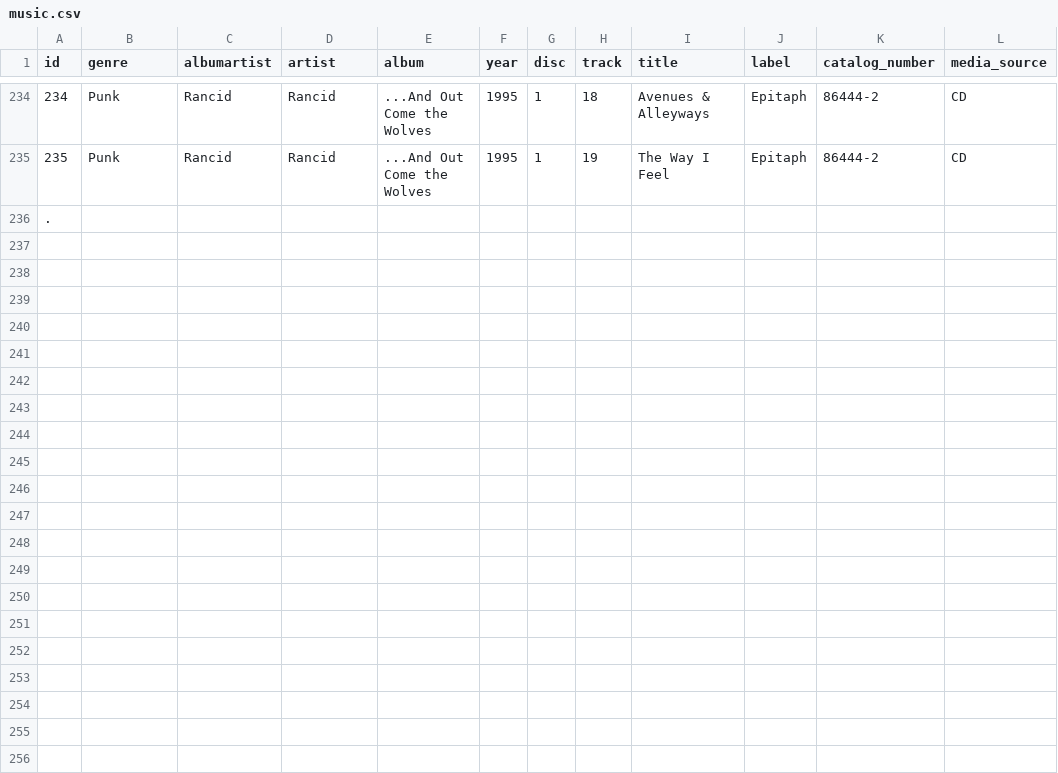
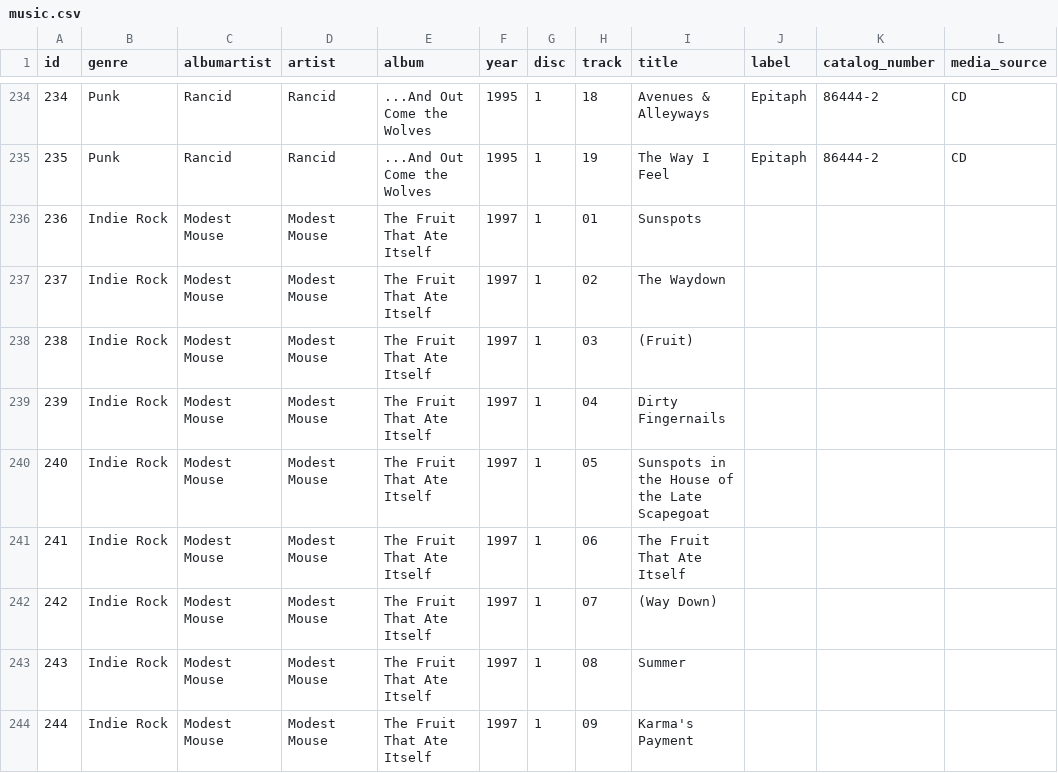
Before and after one commit to rixwoodling/cd2flac, a CSV file: csv/music.csv, drawn as a sheet; only a part is shown, gaps mark what is left out; rows hold the shown columns only; the diff names each change by its address in the sheet, - before the commit and + after, or states it on an @@ line.

Commit message:
Update music.csv

```diff
--- a/csv/music.csv
+++ b/csv/music.csv
@@ column A (id) renumbered in row 236 @@
-B236 (genre): (empty)
+B236 (genre): Indie Rock
-C236 (albumartist): (empty)
+C236 (albumartist): Modest Mouse
-D236 (artist): (empty)
+D236 (artist): Modest Mouse
-E236 (album): (empty)
+E236 (album): The Fruit That Ate Itself
-F236 (year): (empty)
+F236 (year): 1997
-G236 (disc): (empty)
+G236 (disc): 1
-H236 (track): (empty)
+H236 (track): 01
-I236 (title): (empty)
+I236 (title): Sunspots
+row 237: 237 | Indie Rock | Modest Mouse | Modest Mouse | The Fruit That Ate Itself | 1997 | 1 | 02 | The Waydown
+row 238: 238 | Indie Rock | Modest Mouse | Modest Mouse | The Fruit That Ate Itself | 1997 | 1 | 03 | (Fruit)
+row 239: 239 | Indie Rock | Modest Mouse | Modest Mouse | The Fruit That Ate Itself | 1997 | 1 | 04 | Dirty Fingernails
+row 240: 240 | Indie Rock | Modest Mouse | Modest Mouse | The Fruit That Ate Itself | 1997 | 1 | 05 | Sunspots in the House of the Late Scapegoat
+row 241: 241 | Indie Rock | Modest Mouse | Modest Mouse | The Fruit That Ate Itself | 1997 | 1 | 06 | The Fruit That Ate Itself
+row 242: 242 | Indie Rock | Modest Mouse | Modest Mouse | The Fruit That Ate Itself | 1997 | 1 | 07 | (Way Down)
+row 243: 243 | Indie Rock | Modest Mouse | Modest Mouse | The Fruit That Ate Itself | 1997 | 1 | 08 | Summer
+row 244: 244 | Indie Rock | Modest Mouse | Modest Mouse | The Fruit That Ate Itself | 1997 | 1 | 09 | Karma's Payment
```
